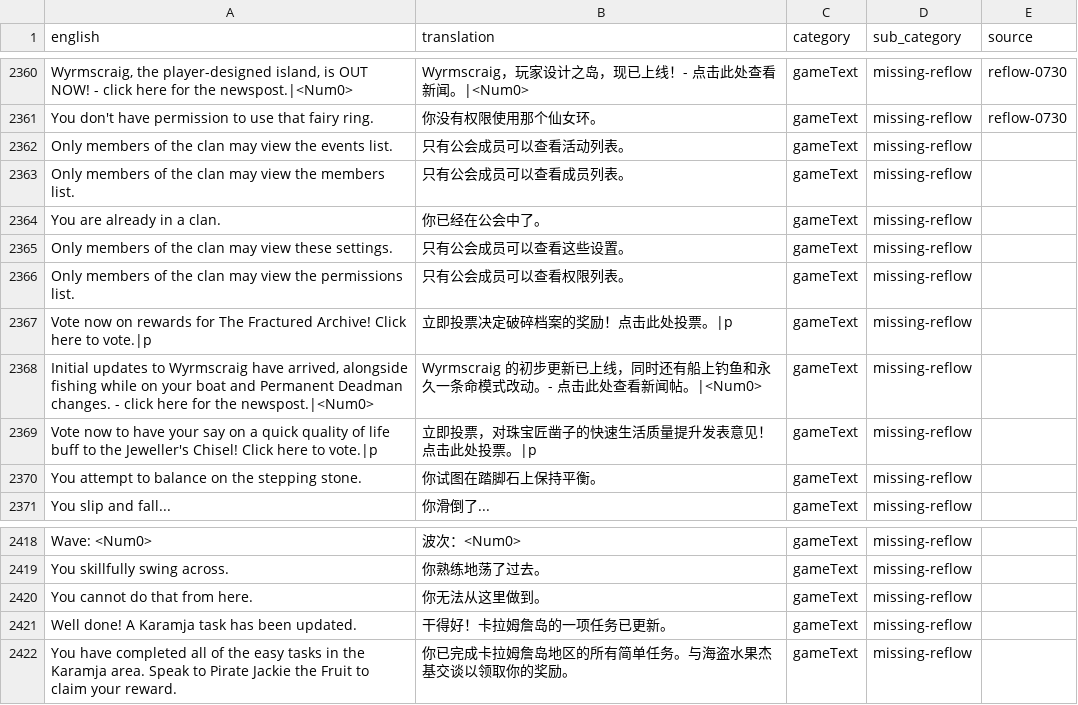
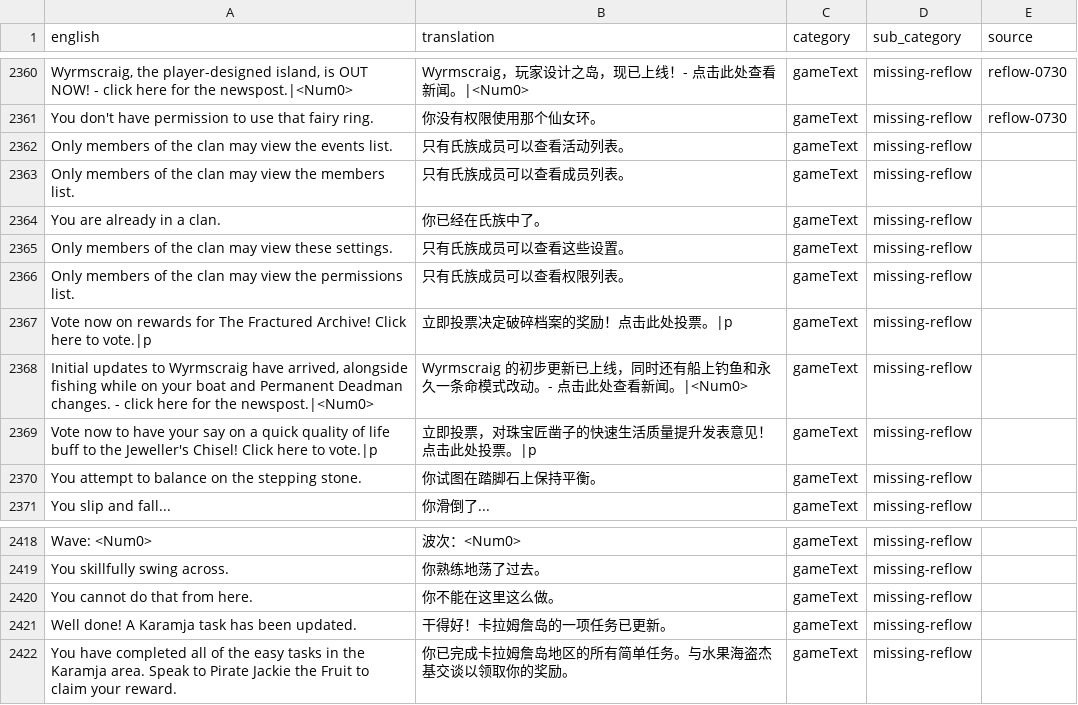
Before and after one commit to LJinyi/OSRS_CN_Data_Runelite, a TSV file: public/zh/transcript_zh_gameText.tsv, drawn as a sheet; only a part is shown, gaps mark what is left out.

```diff
--- a/public/zh/transcript_zh_gameText.tsv
+++ b/public/zh/transcript_zh_gameText.tsv
@@ -2361,9 +2361,9 @@ Wyrmscraig, the player-designed island, is OUT NOW! - click here for the newspos
 You don't have permission to use that fairy ring.	你没有权限使用那个仙女环。	gameText	missing-reflow	reflow-0730
-Only members of the clan may view the events list.	只有公会成员可以查看活动列表。	gameText	missing-reflow	
-Only members of the clan may view the members list.	只有公会成员可以查看成员列表。	gameText	missing-reflow	
-You are already in a clan.	你已经在公会中了。	gameText	missing-reflow	
-Only members of the clan may view these settings.	只有公会成员可以查看这些设置。	gameText	missing-reflow	
-Only members of the clan may view the permissions list.	只有公会成员可以查看权限列表。	gameText	missing-reflow	
+Only members of the clan may view the events list.	只有氏族成员可以查看活动列表。	gameText	missing-reflow	
+Only members of the clan may view the members list.	只有氏族成员可以查看成员列表。	gameText	missing-reflow	
+You are already in a clan.	你已经在氏族中了。	gameText	missing-reflow	
+Only members of the clan may view these settings.	只有氏族成员可以查看这些设置。	gameText	missing-reflow	
+Only members of the clan may view the permissions list.	只有氏族成员可以查看权限列表。	gameText	missing-reflow	
 Vote now on rewards for The Fractured Archive! Click here to vote.|p	立即投票决定破碎档案的奖励！点击此处投票。|p	gameText	missing-reflow	
-Initial updates to Wyrmscraig have arrived, alongside fishing while on your boat and Permanent Deadman changes. - click here for the newspost.|<Num0>	Wyrmscraig 的初步更新已上线，同时还有船上钓鱼和永久一条命模式改动。- 点击此处查看新闻帖。|<Num0>	gameText	missing-reflow	
+Initial updates to Wyrmscraig have arrived, alongside fishing while on your boat and Permanent Deadman changes. - click here for the newspost.|<Num0>	Wyrmscraig 的初步更新已上线，同时还有船上钓鱼和永久一条命模式改动。- 点击此处查看新闻。|<Num0>	gameText	missing-reflow	
 Vote now to have your say on a quick quality of life buff to the Jeweller's Chisel! Click here to vote.|p	立即投票，对珠宝匠凿子的快速生活质量提升发表意见！点击此处投票。|p	gameText	missing-reflow	
@@ -2419,4 +2419,4 @@ Wave: <Num0>	波次：<Num0>	gameText	missing-reflow
 You skillfully swing across.	你熟练地荡了过去。	gameText	missing-reflow	
-You cannot do that from here.	你无法从这里做到。	gameText	missing-reflow	
+You cannot do that from here.	你不能在这里这么做。	gameText	missing-reflow	
 Well done! A Karamja task has been updated.	干得好！卡拉姆詹岛的一项任务已更新。	gameText	missing-reflow	
-You have completed all of the easy tasks in the Karamja area. Speak to Pirate Jackie the Fruit to claim your reward.	你已完成卡拉姆詹岛地区的所有简单任务。与海盗水果杰基交谈以领取你的奖励。	gameText	missing-reflow	
+You have completed all of the easy tasks in the Karamja area. Speak to Pirate Jackie the Fruit to claim your reward.	你已完成卡拉姆詹岛地区的所有简单任务。与水果海盗杰基交谈以领取你的奖励。	gameText	missing-reflow	
```
Also changed, not shown: 2 other files.
